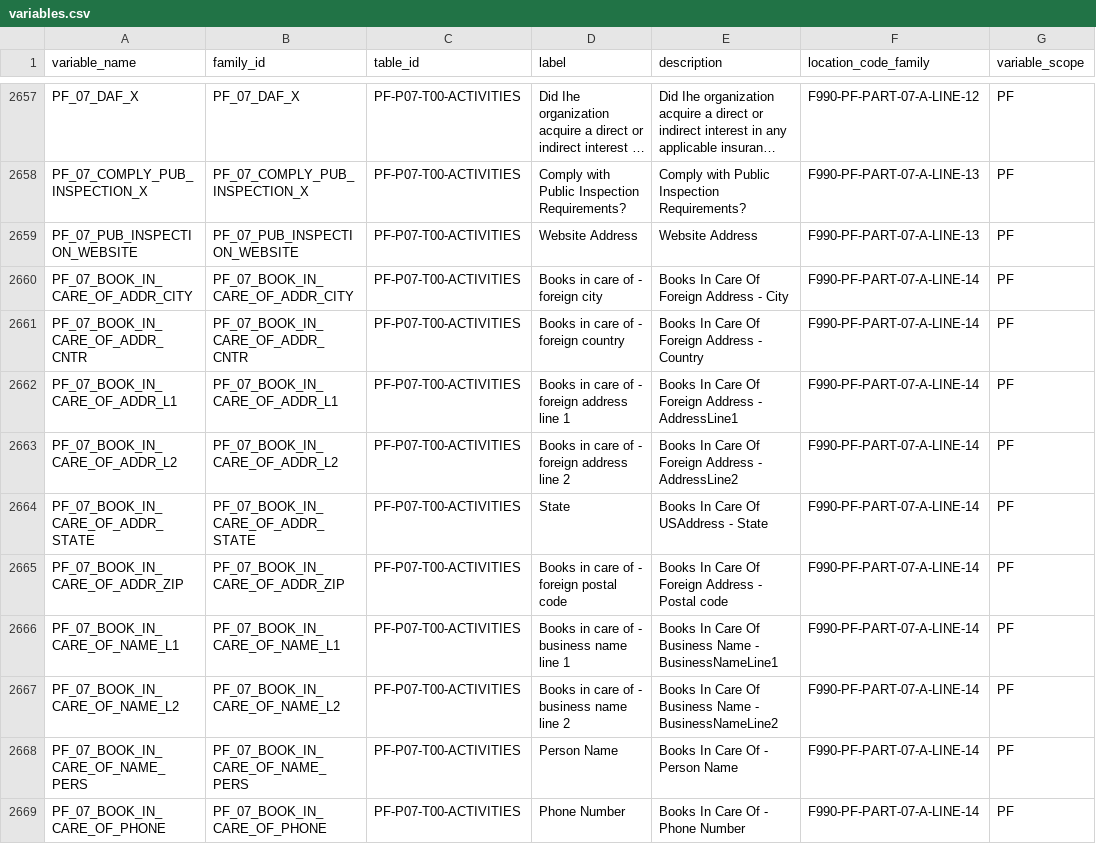
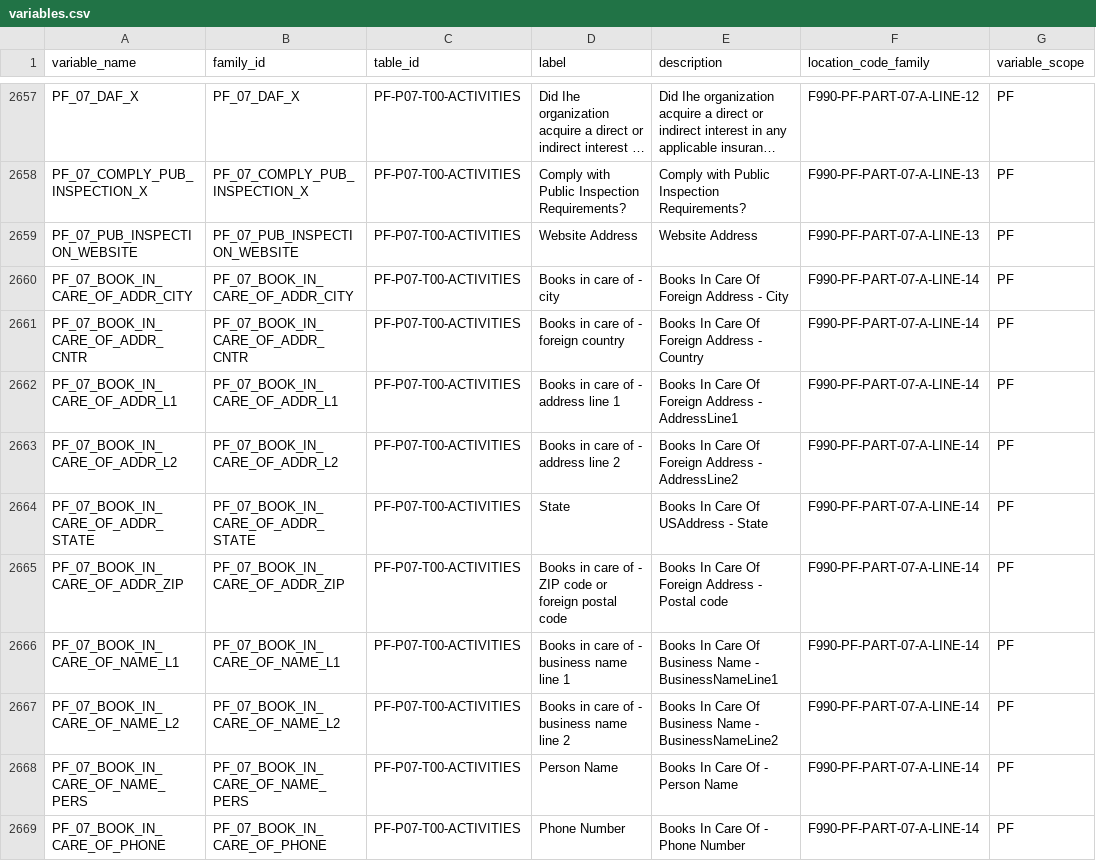
Before and after one commit to Nonprofit-Open-Data-Collective/concordance990, a CSV file: inst/extdata/src/variables.csv, drawn as a sheet; only a part is shown, gaps mark what is left out; long unchanged cells end in …; the diff covers the shown part only; the diff names each change by its address in the sheet, - before the commit and + after, or states it on an @@ line.

```diff
--- a/inst/extdata/src/variables.csv
+++ b/inst/extdata/src/variables.csv
-D2660 (label): Books in care of - foreign city
+D2660 (label): Books in care of - city
-D2662 (label): Books in care of - foreign address line 1
+D2662 (label): Books in care of - address line 1
-D2663 (label): Books in care of - foreign address line 2
+D2663 (label): Books in care of - address line 2
-D2665 (label): Books in care of - foreign postal code
+D2665 (label): Books in care of - ZIP code or foreign postal code
```
Also changed, not shown: 4 edited cells elsewhere in this file, inst/extdata/changelog/change_sets.csv, 3 other files.
